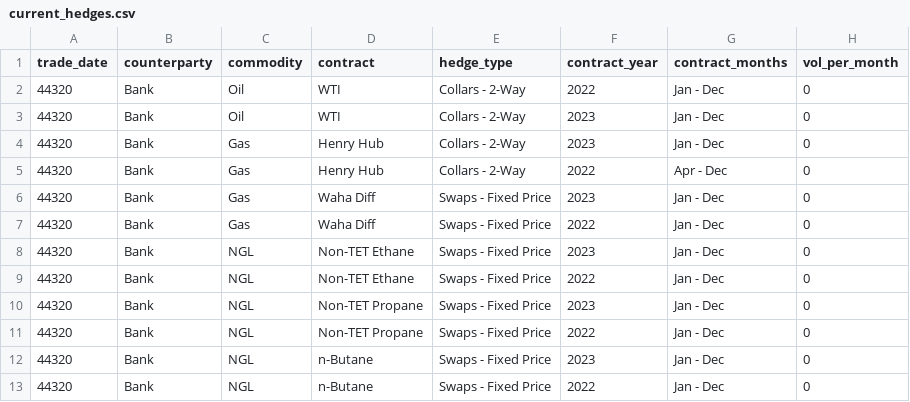
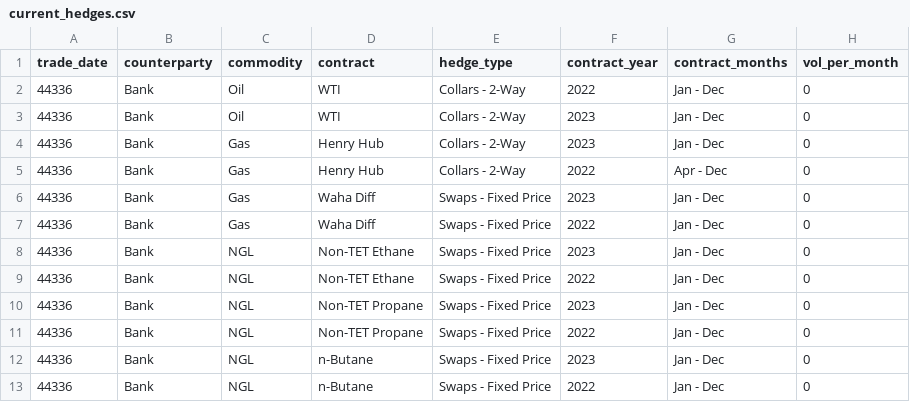
Before and after one commit to optiquant/bootstrapper-og, a CSV file: _model_input/_csv_drivers/current_hedges.csv, drawn as a sheet; only a part is shown; the diff covers the shown part only; the diff names each change by its address in the sheet, - before the commit and + after, or states it on an @@ line.

```diff
--- a/_model_input/_csv_drivers/current_hedges.csv
+++ b/_model_input/_csv_drivers/current_hedges.csv
-A2:A13 (trade_date): 44320
+A2:A13 (trade_date): 44336
```
Also changed, not shown: 2 added rows and 10 edited cells elsewhere in this file, _model_input/_csv_drivers/current_afes.csv, _model_input/_csv_drivers/dnc_capex_drivers.csv, 11 other files.
